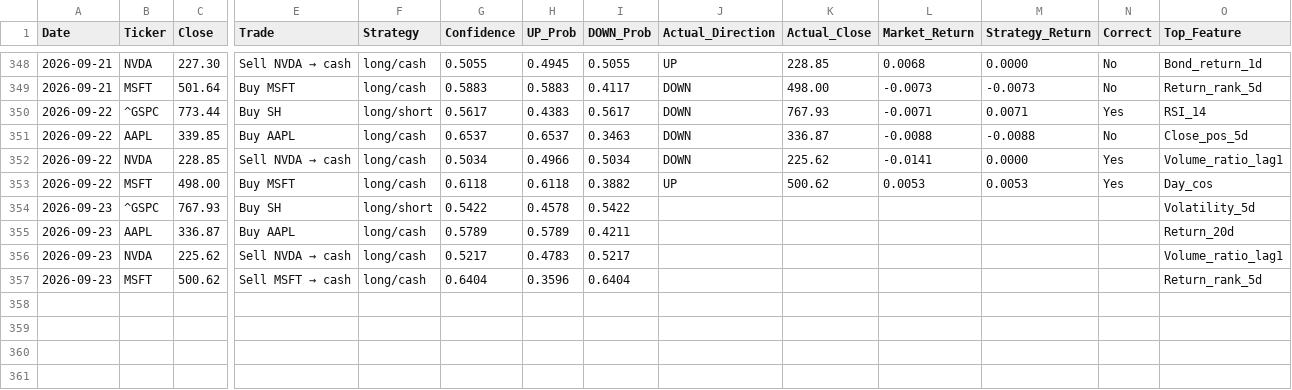
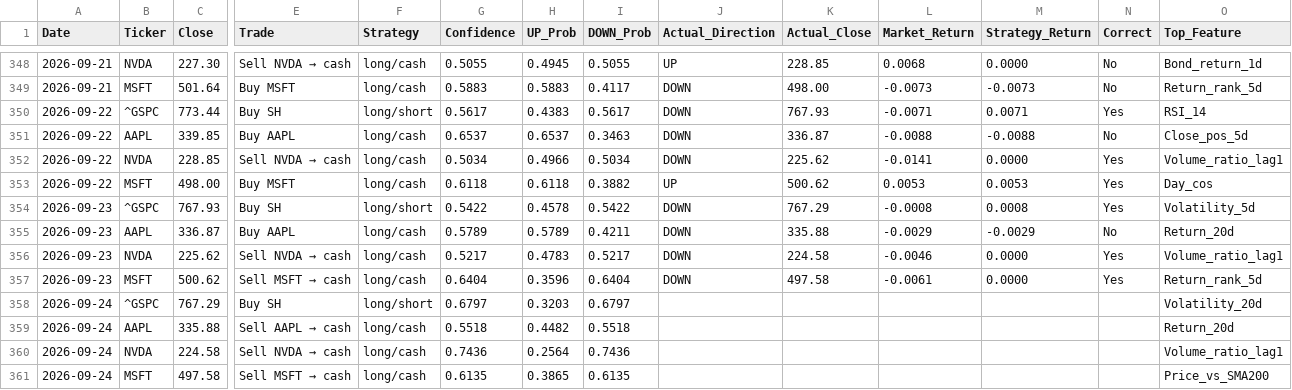
Before and after one commit to VDP09/AI-Trade, a CSV file: predictions.csv, drawn as a sheet; only a part is shown, gaps mark what is left out; rows hold the shown columns only; the diff names each change by its address in the sheet, - before the commit and + after, or states it on an @@ line.

```diff
--- a/predictions.csv
+++ b/predictions.csv
-J354:J357 (Actual_Direction): (empty)
+J354:J357 (Actual_Direction): DOWN
-K354 (Actual_Close): (empty)
+K354 (Actual_Close): 767.29
-L354 (Market_Return): (empty)
+L354 (Market_Return): -0.0008
-M354 (Strategy_Return): (empty)
+M354 (Strategy_Return): 0.0008
-N354 (Correct): (empty)
+N354 (Correct): Yes
-K355 (Actual_Close): (empty)
+K355 (Actual_Close): 335.88
-L355 (Market_Return): (empty)
+L355 (Market_Return): -0.0029
-M355 (Strategy_Return): (empty)
+M355 (Strategy_Return): -0.0029
-N355 (Correct): (empty)
+N355 (Correct): No
-K356 (Actual_Close): (empty)
+K356 (Actual_Close): 224.58
-L356 (Market_Return): (empty)
+L356 (Market_Return): -0.0046
-M356:M357 (Strategy_Return): (empty)
+M356:M357 (Strategy_Return): 0.0000
-N356:N357 (Correct): (empty)
+N356:N357 (Correct): Yes
-K357 (Actual_Close): (empty)
+K357 (Actual_Close): 497.58
-L357 (Market_Return): (empty)
+L357 (Market_Return): -0.0061
+row 358: 2026-09-24 | ^GSPC | 767.29 | Buy SH | long/short | 0.6797 | 0.3203 | 0.6797 |  |  |  |  |  | Volatility_20d
+row 359: 2026-09-24 | AAPL | 335.88 | Sell AAPL → cash | long/cash | 0.5518 | 0.4482 | 0.5518 |  |  |  |  |  | Return_20d
+row 360: 2026-09-24 | NVDA | 224.58 | Sell NVDA → cash | long/cash | 0.7436 | 0.2564 | 0.7436 |  |  |  |  |  | Volume_ratio_lag1
+row 361: 2026-09-24 | MSFT | 497.58 | Sell MSFT → cash | long/cash | 0.6135 | 0.3865 | 0.6135 |  |  |  |  |  | Price_vs_SMA200
```
